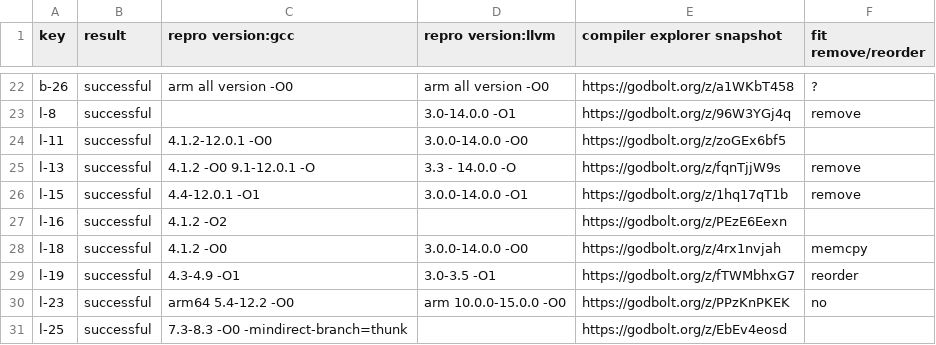
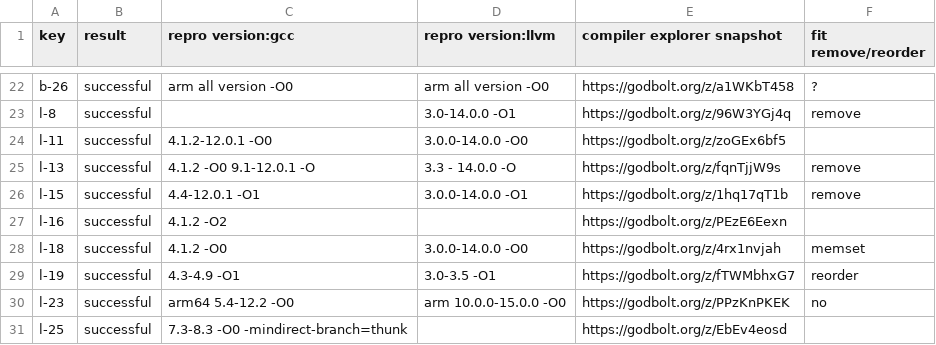
Before and after one commit to linkeLi0421/CISB-dataset, a CSV file: dataset/CISB-dataset-reproduce.csv, drawn as a sheet; only a part is shown, gaps mark what is left out.

Commit message:
revise l-18 from 'memcpy' to 'memset'

```diff
--- a/dataset/CISB-dataset-reproduce.csv
+++ b/dataset/CISB-dataset-reproduce.csv
@@ -27,3 +27,3 @@ l-15,successful,4.4-12.0.1 -O1,3.0.0-14.0.0 -O1,https://godbolt.org/z/1hq17qT1b,
 l-16,successful,4.1.2 -O2,,https://godbolt.org/z/PEzE6Eexn,
-l-18,successful,4.1.2 -O0,3.0.0-14.0.0 -O0,https://godbolt.org/z/4rx1nvjah,memcpy
+l-18,successful,4.1.2 -O0,3.0.0-14.0.0 -O0,https://godbolt.org/z/4rx1nvjah,memset
 l-19,successful,4.3-4.9 -O1,3.0-3.5 -O1,https://godbolt.org/z/fTWMbhxG7,reorder
```
Also changed, not shown: 1 other file.
